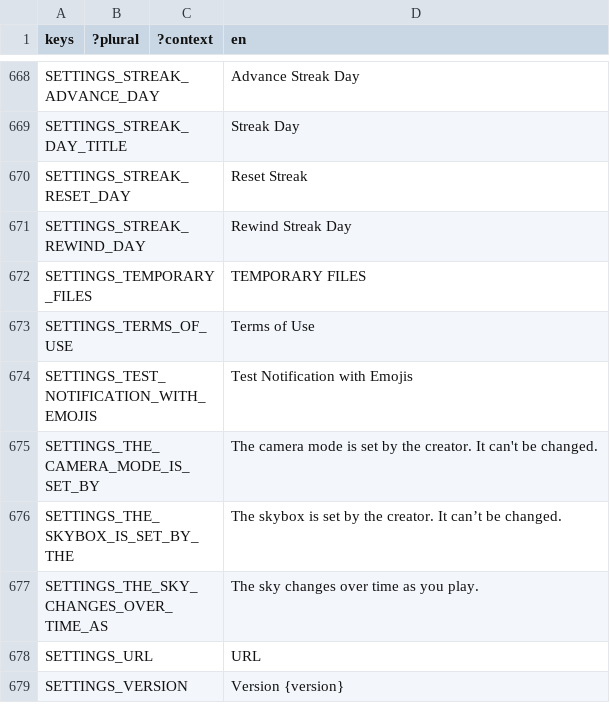
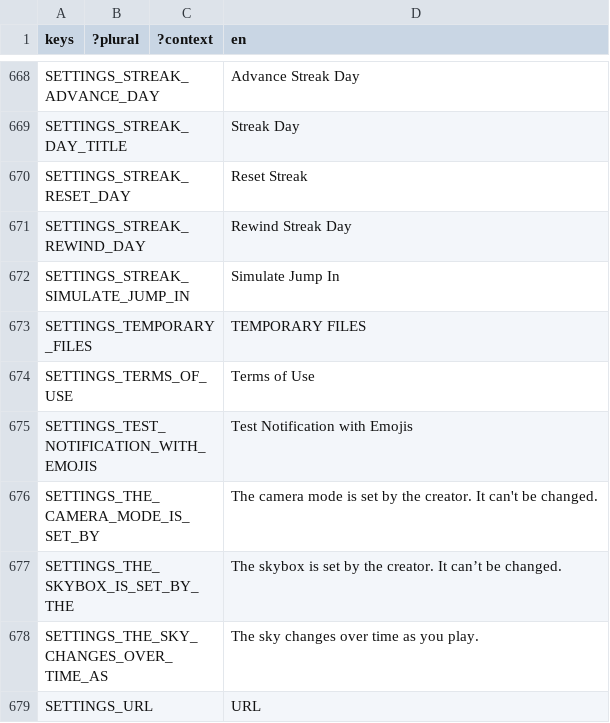
Before and after one commit to decentraland/godot-explorer, a CSV file: godot/locale/en.csv, drawn as a sheet; only a part is shown, gaps mark what is left out; the shorter side is filled out with more unchanged rows; the diff names each change by its address in the sheet, - before the commit and + after, or states it on an @@ line.

Commit message:
feat: add streak debug button to simulate a jump-in

```diff
--- a/godot/locale/en.csv
+++ b/godot/locale/en.csv
+row 672: SETTINGS_STREAK_SIMULATE_JUMP_IN |  |  | Simulate Jump In
```
Also changed, not shown: godot/locale/es.csv, godot/locale/pt_BR.csv, 4 other files.
